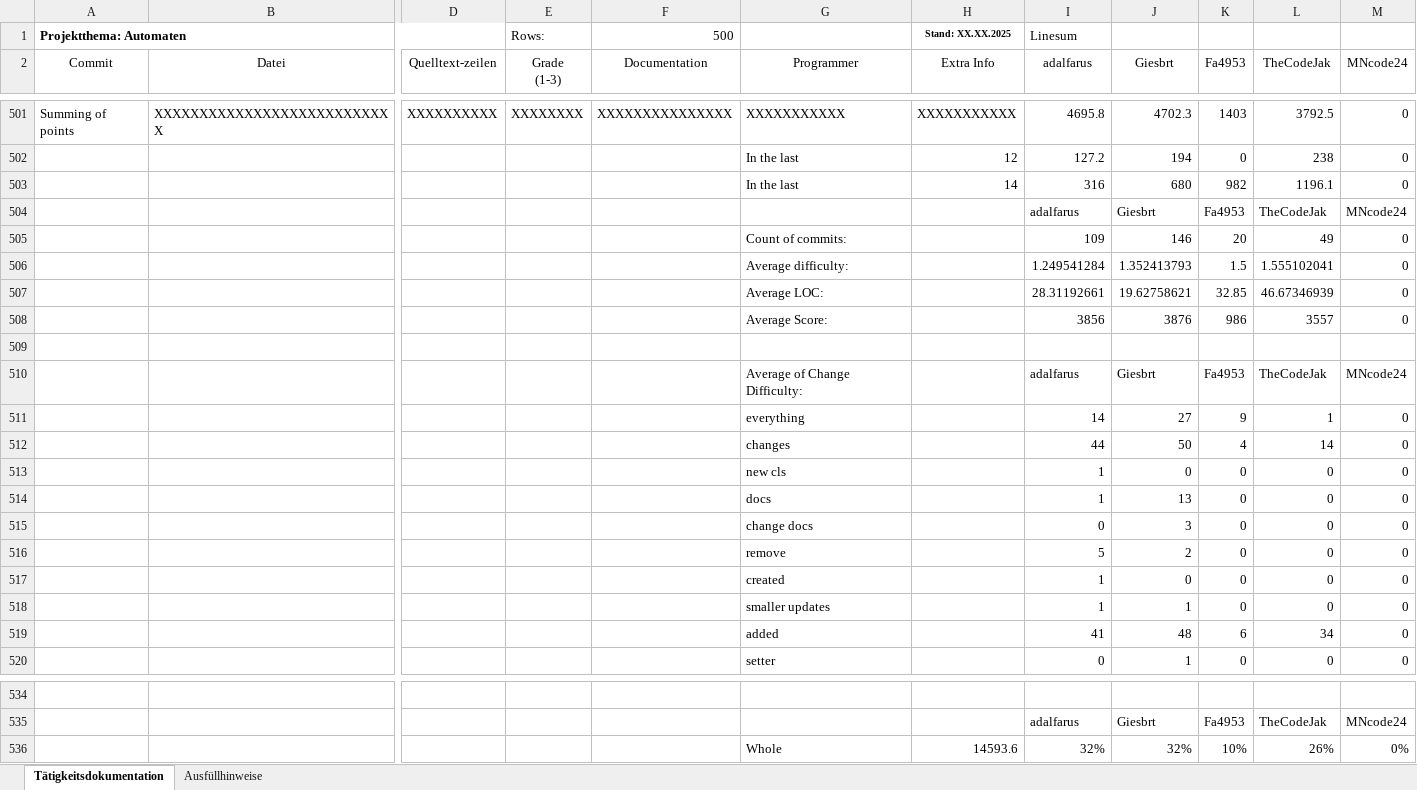
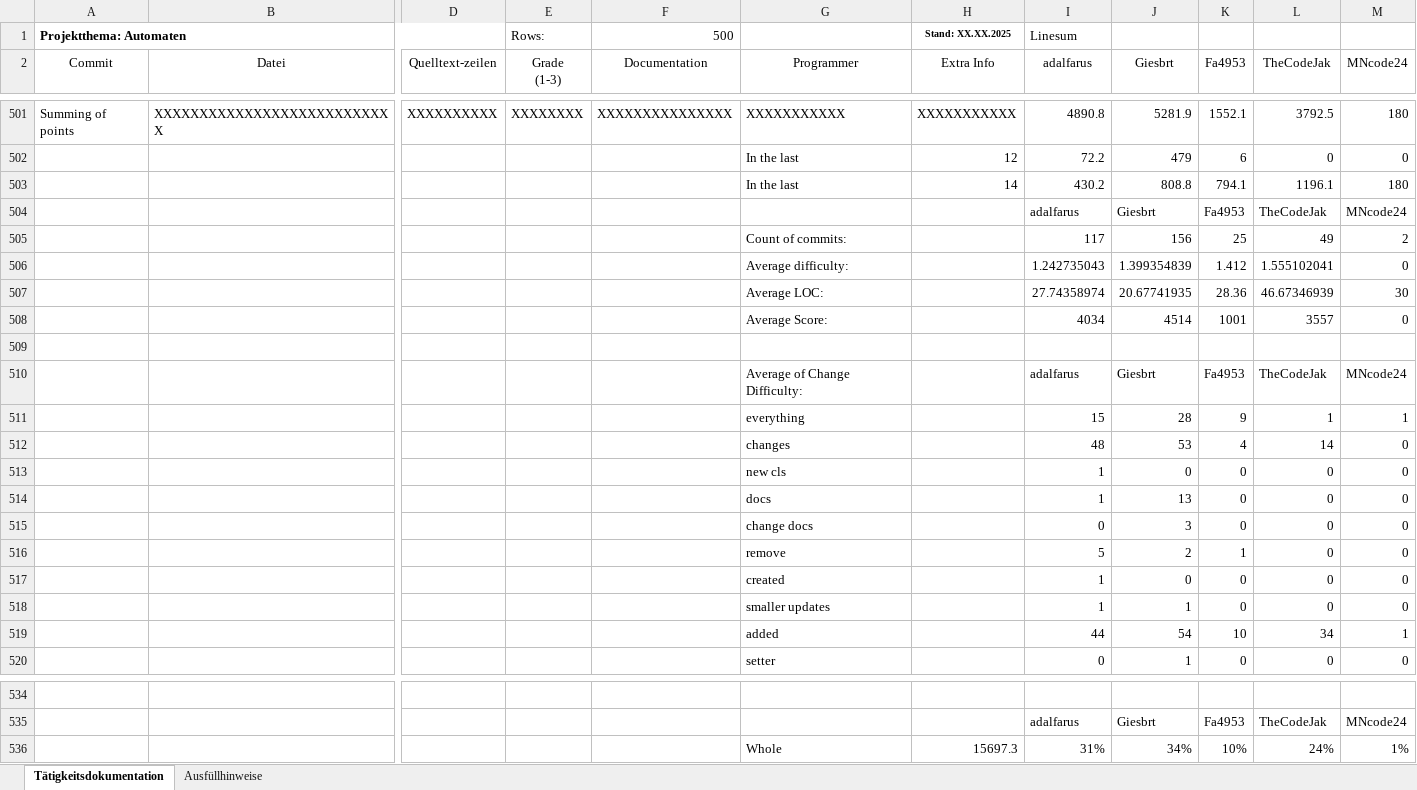
Before and after one commit to Giesbrt/Automaten, an Excel workbook: meta/dudpy-planning/CommitTable.xlsx, sheet Tätigkeitsdokumentation, drawn as a sheet; only a part is shown, gaps mark what is left out; values as stored, in another font and other column widths than the file's, no borders; charts and pictures not drawn; removed rows and columns are numbered as before the commit, all else as after; rows hold the shown columns only; the diff covers the shown part only; the diff names each change by its address in the sheet, - before the commit and + after, or states it on an @@ line.

```diff
--- a/meta/dudpy-planning/CommitTable.xlsx (sheet Tätigkeitsdokumentation)
+++ b/meta/dudpy-planning/CommitTable.xlsx (sheet Tätigkeitsdokumentation)
-I501 (adalfarus): 4695.8
+I501 (adalfarus): 4890.8
-J501 (Giesbrt): 4702.3
+J501 (Giesbrt): 5281.9
-K501 (Fa4953): 1403
+K501 (Fa4953): 1552.1
-M501 (MNcode24): 0
+M501 (MNcode24): 180
-row 502:  |  |  |  |  | In the last | 12 | 127.2 | 194 | 0 | 238 | 0
-row 503:  |  |  |  |  | In the last | 14 | 316 | 680 | 982 | 1196.1 | 0
+row 502:  |  |  |  |  | In the last | 12 | 72.2 | 479 | 6 | 0 | 0
+row 503:  |  |  |  |  | In the last | 14 | 430.2 | 808.8 | 794.1 | 1196.1 | 180
-row 505:  |  |  |  |  | Count of commits: |  | 109 | 146 | 20 | 49 | 0
-row 506:  |  |  |  |  | Average difficulty: |  | 1.249541284 | 1.352413793 | 1.5 | 1.555102041 | 0
-row 507:  |  |  |  |  | Average LOC: |  | 28.31192661 | 19.62758621 | 32.85 | 46.67346939 | 0
-row 508:  |  |  |  |  | Average Score: |  | 3856 | 3876 | 986 | 3557 | 0
+row 505:  |  |  |  |  | Count of commits: |  | 117 | 156 | 25 | 49 | 2
+row 506:  |  |  |  |  | Average difficulty: |  | 1.242735043 | 1.399354839 | 1.412 | 1.555102041 | 0
+row 507:  |  |  |  |  | Average LOC: |  | 27.74358974 | 20.67741935 | 28.36 | 46.67346939 | 30
+row 508:  |  |  |  |  | Average Score: |  | 4034 | 4514 | 1001 | 3557 | 0
-I511 (adalfarus): 14
+I511 (adalfarus): 15
-J511 (Giesbrt): 27
+J511 (Giesbrt): 28
-M511 (MNcode24): 0
+M511 (MNcode24): 1
-I512 (adalfarus): 44
+I512 (adalfarus): 48
-J512 (Giesbrt): 50
+J512 (Giesbrt): 53
-K516 (Fa4953): 0
+K516 (Fa4953): 1
-row 519:  |  |  |  |  | added |  | 41 | 48 | 6 | 34 | 0
+row 519:  |  |  |  |  | added |  | 44 | 54 | 10 | 34 | 1
-row 536:  |  |  |  |  | Whole | 14593.6 | 32% | 32% | 10% | 26% | 0%
+row 536:  |  |  |  |  | Whole | 15697.3 | 31% | 34% | 10% | 24% | 1%
```
Also changed, not shown: 27 added rows, 27 removed rows and 1 edited cell elsewhere in this sheet, formulas that keep their value, charts or pictures, 6 other files.
